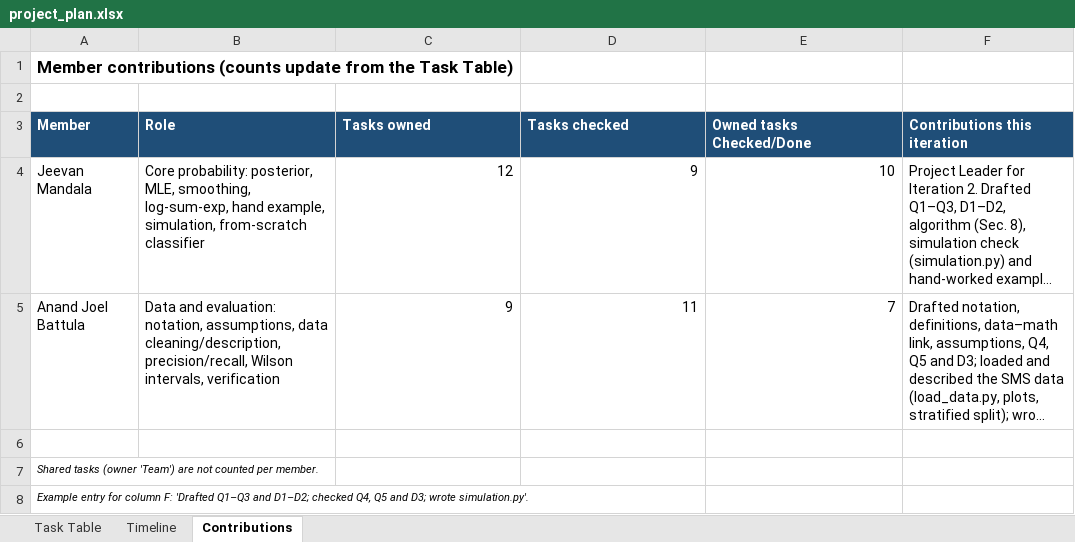
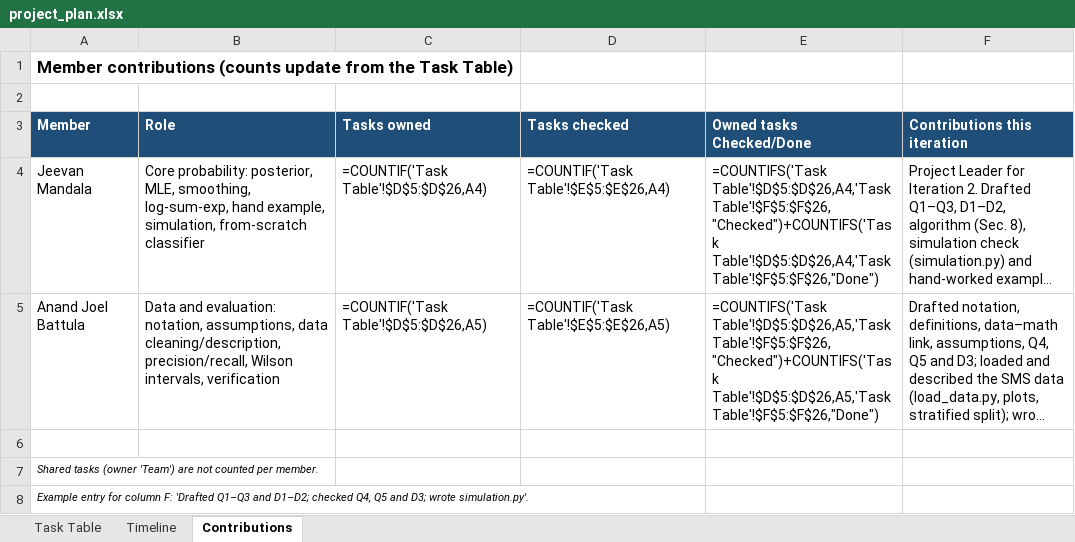
Before and after one commit to Jeev2727/Ds5020-naive-bayes-classifier, an Excel workbook: docs/project_plan.xlsx, sheet Contributions, drawn as a sheet; long unchanged cells end in …; values as stored, in another font and other column widths than the file's, no borders; formulas without a stored value are shown as written; the diff names each change by its address in the sheet, - before the commit and + after, or states it on an @@ line.

Commit message:
Iteration 2: math foundation, data loading, simulation check

```diff
--- a/docs/project_plan.xlsx (sheet Contributions)
+++ b/docs/project_plan.xlsx (sheet Contributions)
-C4 (Tasks owned): 12
+C4 (Tasks owned): =COUNTIF('Task Table'!$D$5:$D$26,A4)
-D4 (Tasks checked): 9
+D4 (Tasks checked): =COUNTIF('Task Table'!$E$5:$E$26,A4)
-E4 (Owned tasks Checked/Done): 10
+E4 (Owned tasks Checked/Done): =COUNTIFS('Task Table'!$D$5:$D$26,A4,'Task Table'!$F$5:$F$26,"Checked")+COUNTIFS('Task Table'!$D$5:$D$26,A4,'Task Table'!$F$5:$F$26,"Done")
-C5 (Tasks owned): 9
+C5 (Tasks owned): =COUNTIF('Task Table'!$D$5:$D$26,A5)
-D5 (Tasks checked): 11
+D5 (Tasks checked): =COUNTIF('Task Table'!$E$5:$E$26,A5)
-E5 (Owned tasks Checked/Done): 7
+E5 (Owned tasks Checked/Done): =COUNTIFS('Task Table'!$D$5:$D$26,A5,'Task Table'!$F$5:$F$26,"Checked")+COUNTIFS('Task Table'!$D$5:$D$26,A5,'Task Table'!$F$5:$F$26,"Done")
```
Also changed, not shown: sheet Task Table, sheet Timeline, 3 other files.
